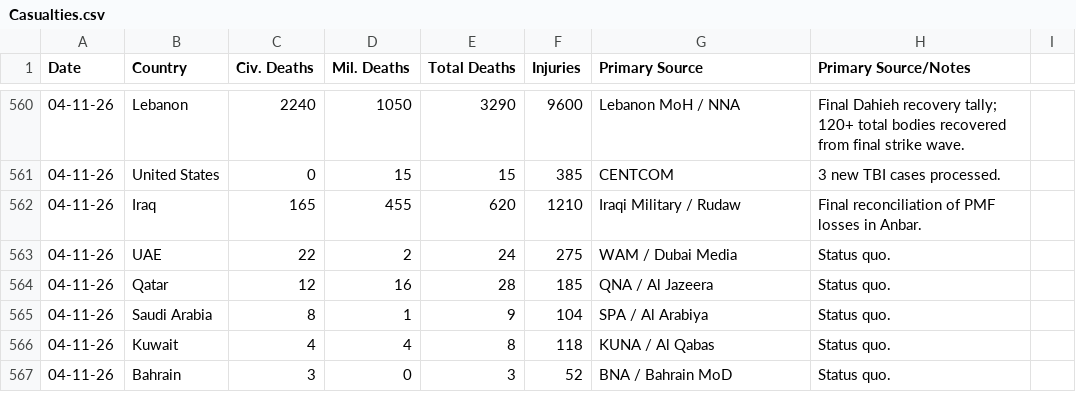
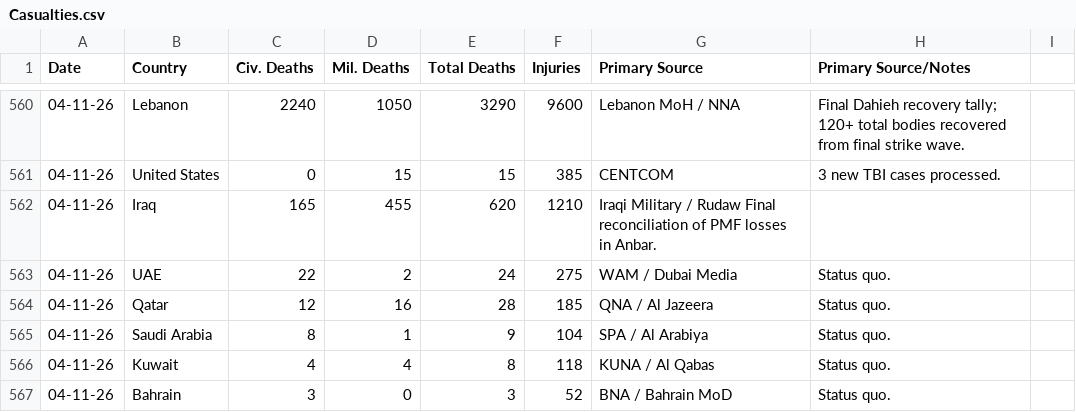
Before and after one commit to Shakesf1/iran, a CSV file: Casualties.csv, drawn as a sheet; only a part is shown, gaps mark what is left out.

Commit message:
New Day

```diff
--- a/Casualties.csv
+++ b/Casualties.csv
@@ -561,3 +561,3 @@
 04-11-26,United States,0,15,15,385,CENTCOM,3 new TBI cases processed.
-04-11-26,Iraq,165,455,620,1210,Iraqi Military / Rudaw,Final reconciliation of PMF losses in Anbar.
+04-11-26,Iraq,165,455,620,1210,Iraqi Military / Rudaw Final reconciliation of PMF losses in Anbar.
 04-11-26,UAE,22,2,24,275,WAM / Dubai Media,Status quo.
```
